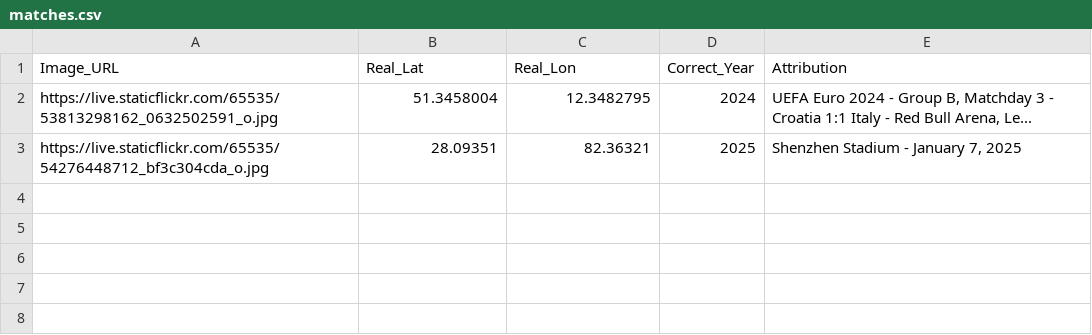
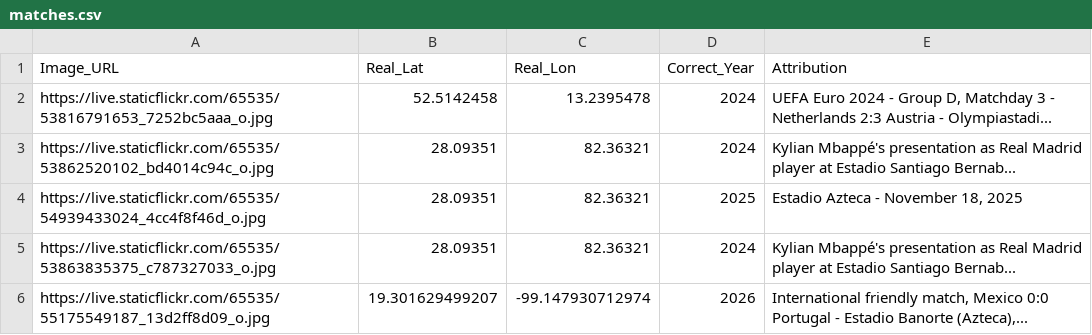
Before and after one commit to jacktkelleher-ops/football-timeguesser, a CSV file: matches.csv, drawn as a sheet.

```diff
--- a/matches.csv
+++ b/matches.csv
@@ -1,3 +1,6 @@
 Image_URL,Real_Lat,Real_Lon,Correct_Year,Attribution
-https://live.staticflickr.com/65535/53813298162_0632502591_o.jpg,51.3458004,12.3482795,2024,"UEFA Euro 2024 - Group B, Matchday 3 - Croatia 1:1 Italy - Red Bull Arena, Le..."
-https://live.staticflickr.com/65535/54276448712_bf3c304cda_o.jpg,28.09351,82.36321,2025,"Shenzhen Stadium - January 7, 2025"
+https://live.staticflickr.com/65535/53816791653_7252bc5aaa_o.jpg,52.5142458,13.2395478,2024,"UEFA Euro 2024 - Group D, Matchday 3 - Netherlands 2:3 Austria - Olympiastadi..."
+https://live.staticflickr.com/65535/53862520102_bd4014c94c_o.jpg,28.09351,82.36321,2024,Kylian Mbappé's presentation as Real Madrid player at Estadio Santiago Bernab...
+https://live.staticflickr.com/65535/54939433024_4cc4f8f46d_o.jpg,28.09351,82.36321,2025,"Estadio Azteca - November 18, 2025"
+https://live.staticflickr.com/65535/53863835375_c787327033_o.jpg,28.09351,82.36321,2024,Kylian Mbappé's presentation as Real Madrid player at Estadio Santiago Bernab...
+https://live.staticflickr.com/65535/55175549187_13d2ff8d09_o.jpg,19.301629499207,-99.147930712974,2026,"International friendly match, Mexico 0:0 Portugal - Estadio Banorte (Azteca),..."
```
